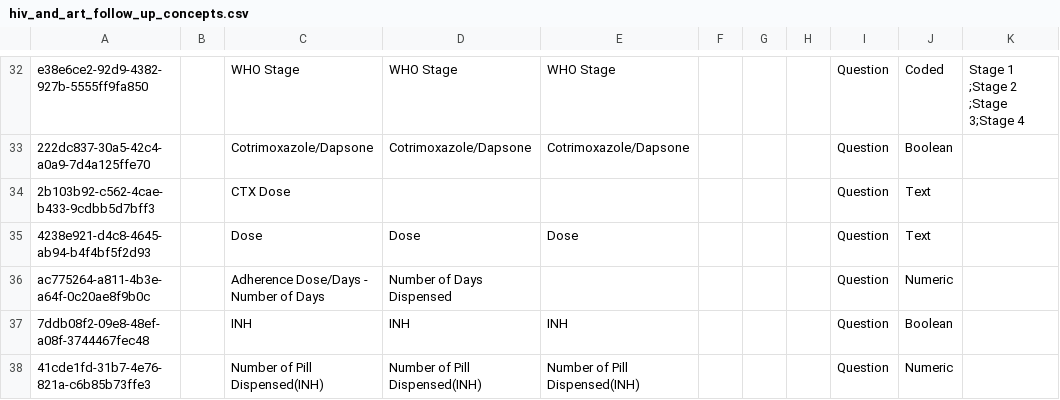
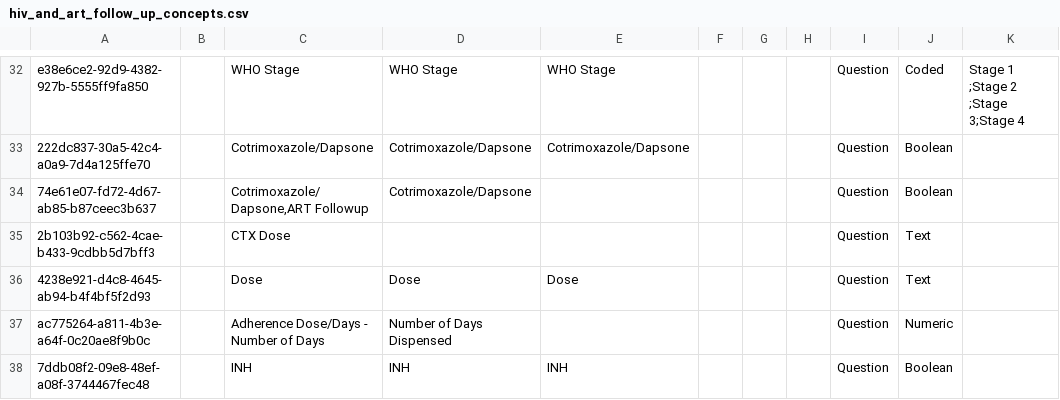
Before and after one commit to IntelliSOFT-Consulting/kspras_metadata, a CSV file: configuration/concepts/hiv_and_art_follow_up_concepts.csv, drawn as a sheet; only a part is shown, gaps mark what is left out; the shorter side is filled out with more unchanged rows; the diff names each change by its address in the sheet, - before the commit and + after, or states it on an @@ line.

Commit message:
Renamed dapsone drugs

```diff
--- a/configuration/concepts/hiv_and_art_follow_up_concepts.csv
+++ b/configuration/concepts/hiv_and_art_follow_up_concepts.csv
+row 34: 74e61e07-fd72-4d67-ab85-b87ceec3b637 |  | Cotrimoxazole/Dapsone,ART Followup | Cotrimoxazole/Dapsone |  |  |  |  | Question | Boolean
```
Also changed, not shown: configuration/concepts/hiv_and_art_follow_up_concept_set.csv.
